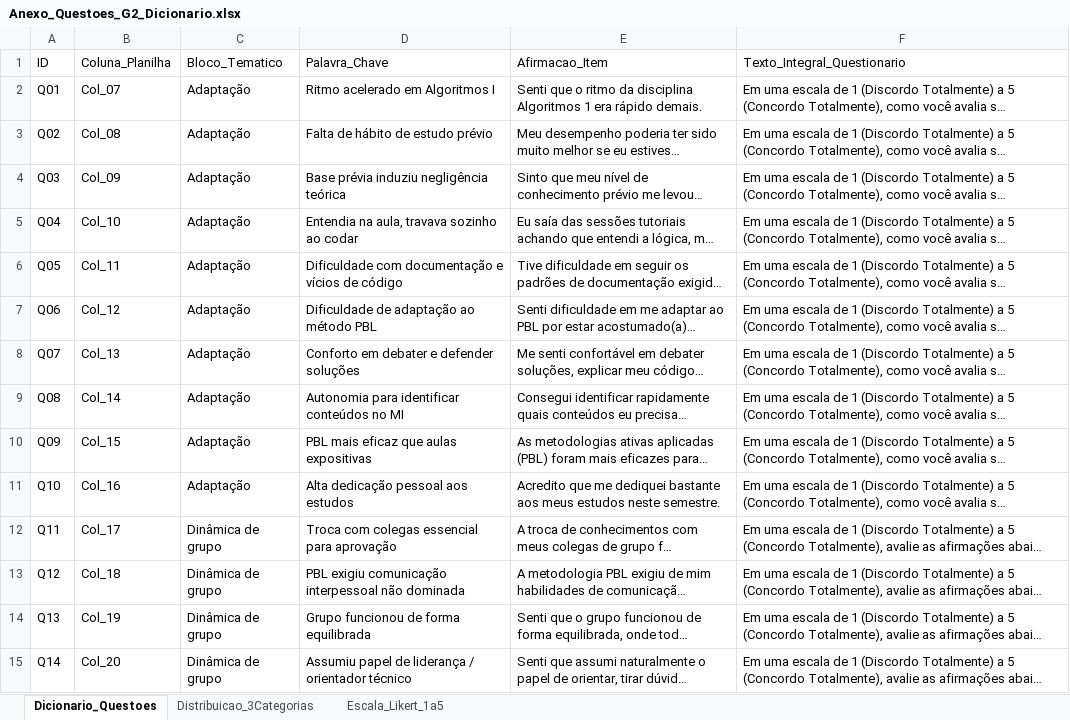
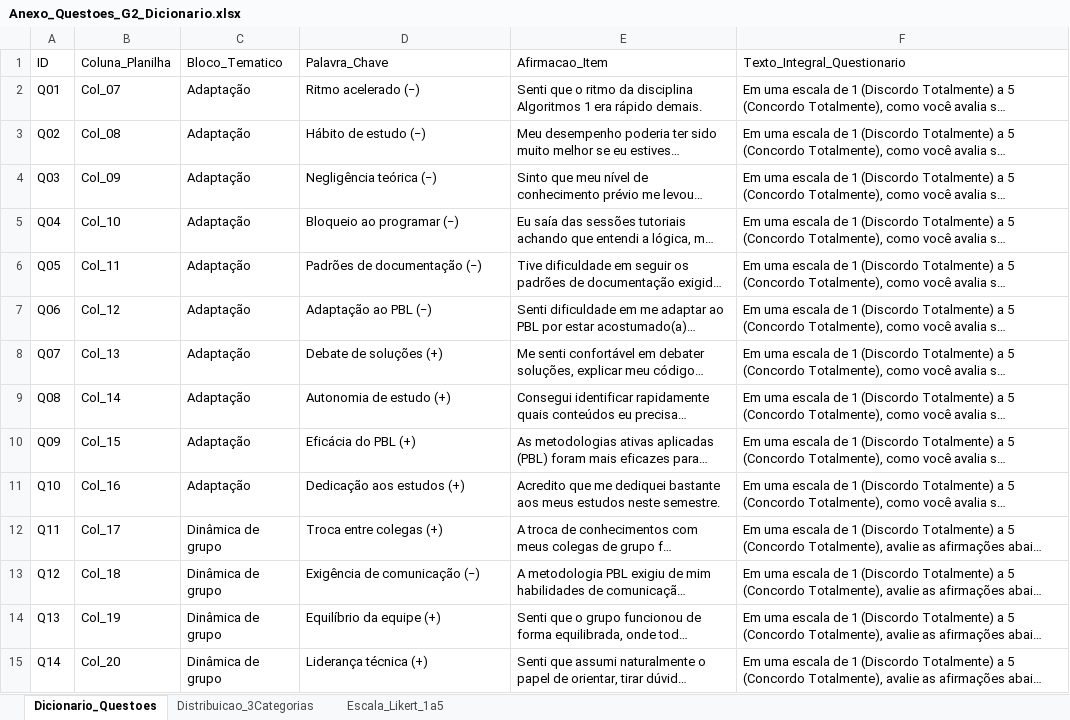
Before and after one commit to Gabriel-SBS/tcc-uce-python-relatorios, an Excel workbook: Anexo_Questoes_G2_Dicionario.xlsx, sheet Dicionario_Questoes, drawn as a sheet; only a part is shown; long unchanged cells end in …; values as stored, in another font and other column widths than the file's, no borders; the diff covers the shown part only; the diff names each change by its address in the sheet, - before the commit and + after, or states it on an @@ line.

Commit message:
Padroniza os gráficos do G1 e G3 no padrão do G2
Itens de IA do G1 em vermelho/amarelo/verde com sinais (+)/(-), códigos
M01, P01 e IA01 nos itens, percentuais arredondados com meio para cima e
gráficos por tema regenerados.

```diff
--- a/Anexo_Questoes_G2_Dicionario.xlsx (sheet Dicionario_Questoes)
+++ b/Anexo_Questoes_G2_Dicionario.xlsx (sheet Dicionario_Questoes)
-D2 (Palavra_Chave): Ritmo acelerado em Algoritmos I
+D2 (Palavra_Chave): Ritmo acelerado (−)
-D3 (Palavra_Chave): Falta de hábito de estudo prévio
+D3 (Palavra_Chave): Hábito de estudo (−)
-D4 (Palavra_Chave): Base prévia induziu negligência teórica
+D4 (Palavra_Chave): Negligência teórica (−)
-D5 (Palavra_Chave): Entendia na aula, travava sozinho ao codar
+D5 (Palavra_Chave): Bloqueio ao programar (−)
-D6 (Palavra_Chave): Dificuldade com documentação e vícios de código
+D6 (Palavra_Chave): Padrões de documentação (−)
-D7 (Palavra_Chave): Dificuldade de adaptação ao método PBL
+D7 (Palavra_Chave): Adaptação ao PBL (−)
-D8 (Palavra_Chave): Conforto em debater e defender soluções
+D8 (Palavra_Chave): Debate de soluções (+)
-D9 (Palavra_Chave): Autonomia para identificar conteúdos no MI
+D9 (Palavra_Chave): Autonomia de estudo (+)
-D10 (Palavra_Chave): PBL mais eficaz que aulas expositivas
+D10 (Palavra_Chave): Eficácia do PBL (+)
-D11 (Palavra_Chave): Alta dedicação pessoal aos estudos
+D11 (Palavra_Chave): Dedicação aos estudos (+)
-D12 (Palavra_Chave): Troca com colegas essencial para aprovação
+D12 (Palavra_Chave): Troca entre colegas (+)
-D13 (Palavra_Chave): PBL exigiu comunicação interpessoal não dominada
+D13 (Palavra_Chave): Exigência de comunicação (−)
-D14 (Palavra_Chave): Grupo funcionou de forma equilibrada
+D14 (Palavra_Chave): Equilíbrio da equipe (+)
-D15 (Palavra_Chave): Assumiu papel de liderança / orientador técnico
+D15 (Palavra_Chave): Liderança técnica (+)
```
Also changed, not shown: 36 edited cells elsewhere in this sheet, sheet Escala_Likert_1a5, sheet Distribuicao_3Categorias, 16 other files.
